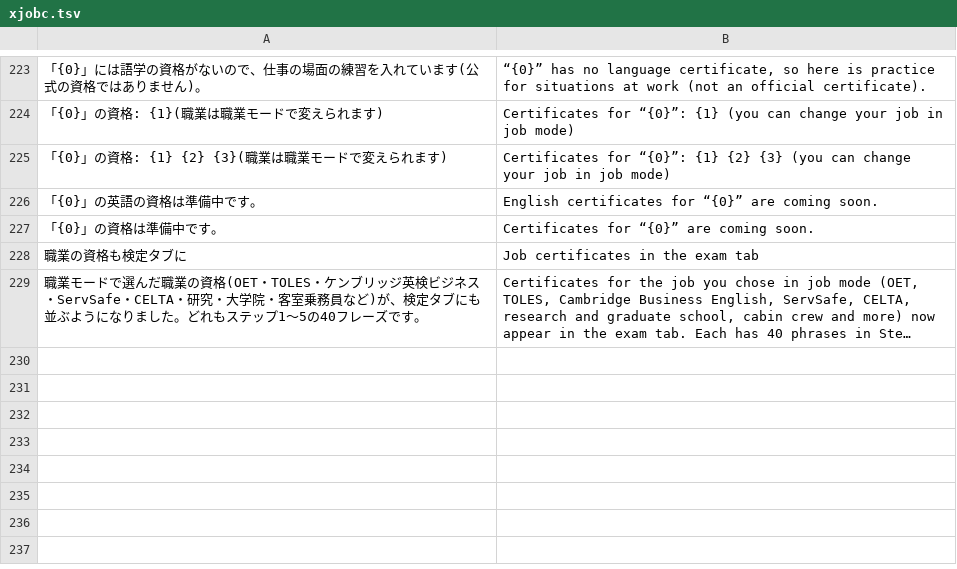
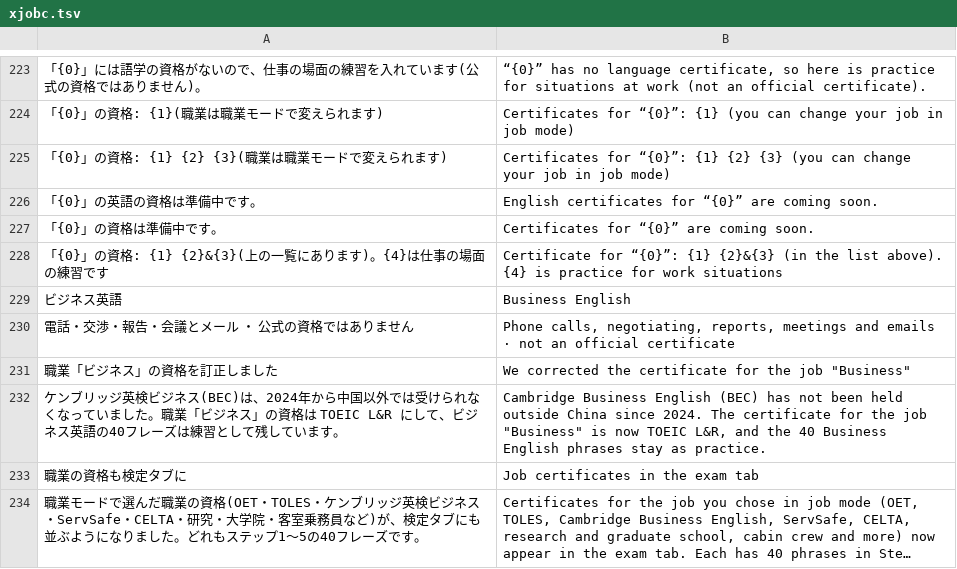
Before and after one commit to Yoshiusagi/Babel-Flight, a TSV file: app/babel-flight/i18n/en/xjobc.tsv, drawn as a sheet; only a part is shown, gaps mark what is left out; long unchanged cells end in …; the diff names each change by its address in the sheet, - before the commit and + after, or states it on an @@ line.

```diff
--- a/app/babel-flight/i18n/en/xjobc.tsv
+++ b/app/babel-flight/i18n/en/xjobc.tsv
+row 228: 「{0}」の資格: {1} {2}&{3}(上の一覧にあります)。{4}は仕事の場面の練習です | Certificate for “{0}”: {1} {2}&{3} (in the list above). {4} is practice for work situations
+row 229: ビジネス英語 | Business English
+row 230: 電話・交渉・報告・会議とメール ・ 公式の資格ではありません | Phone calls, negotiating, reports, meetings and emails · not an official certificate
+row 231: 職業「ビジネス」の資格を訂正しました | We corrected the certificate for the job "Business"
+row 232: ケンブリッジ英検ビジネス(BEC)は、2024年から中国以外では受けられなくなっていました。職業「ビジネス」の資格は TOEIC L&R にして、ビジネス英語の40フレーズは練習として残しています。 | Cambridge Business English (BEC) has not been held outside China since 2024. The certificate for the job "Business" is now TOEIC L&R, and the 40 Business English phrases stay as practice.
```
Also changed, not shown: app/babel-flight/i18n/ko/xjobc.tsv, app/babel-flight/i18n/zh/xjobc.tsv, 19 other files.
